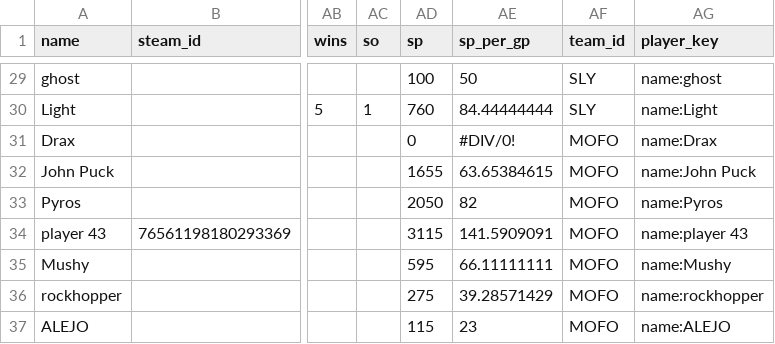
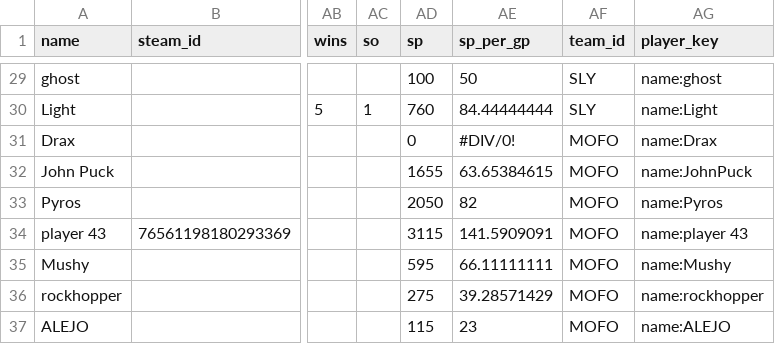
Before and after one commit to SundinWCPL/WCPL, a CSV file: data/S1/players.csv, drawn as a sheet; only a part is shown, gaps mark what is left out; the diff names each change by its address in the sheet, - before the commit and + after, or states it on an @@ line.

```diff
--- a/data/S1/players.csv
+++ b/data/S1/players.csv
-AG32 (player_key): name:John Puck
+AG32 (player_key): name:JohnPuck
```
Also changed, not shown: data/S2/players.csv, 1 other file.
